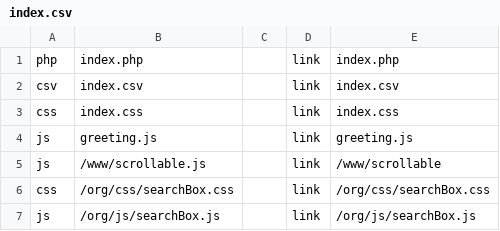
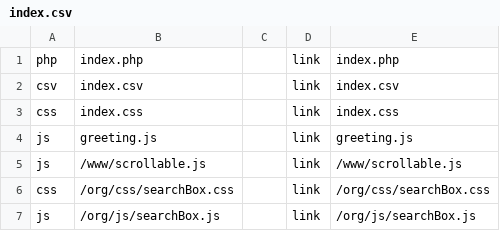
Before and after one commit to creative-community-pehu/index, a CSV file: org/template/index.csv, drawn as a sheet.

Commit message:
Update index.csv

```diff
--- a/org/template/index.csv
+++ b/org/template/index.csv
@@ -4,3 +4,3 @@ css,index.css,,link,index.css
 js,greeting.js,,link,greeting.js
-js,/www/scrollable.js,,link,/www/scrollable
+js,/www/scrollable.js,,link,/www/scrollable.js
 css,/org/css/searchBox.css,,link,/org/css/searchBox.css
```
